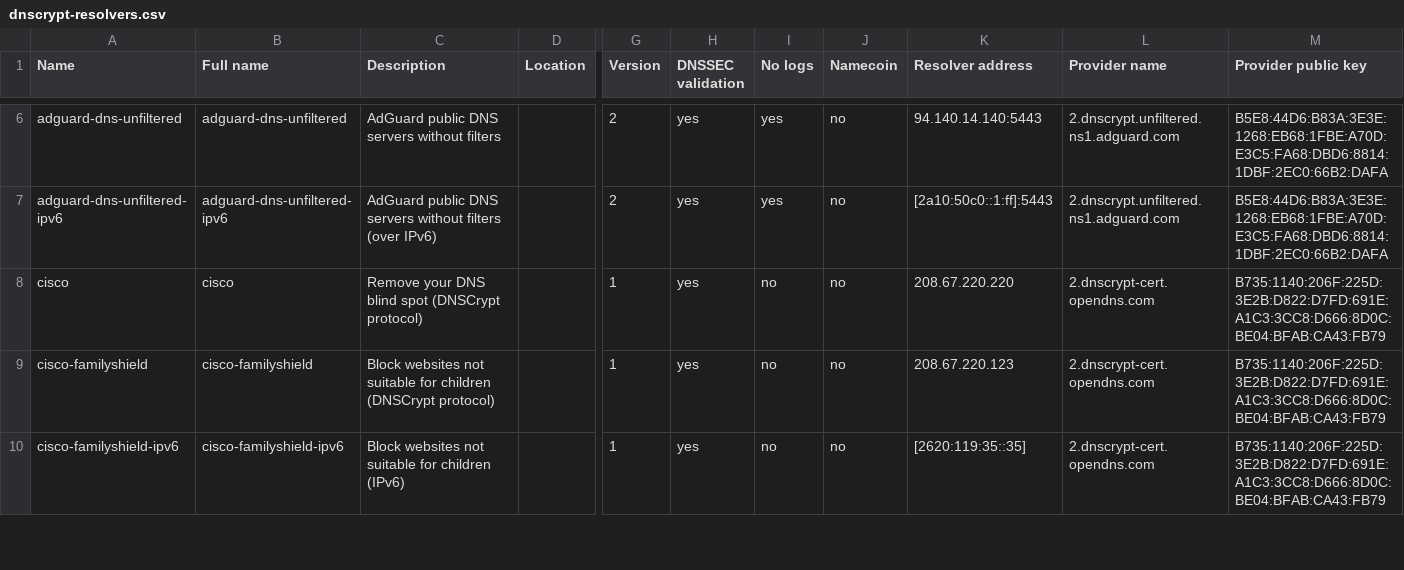
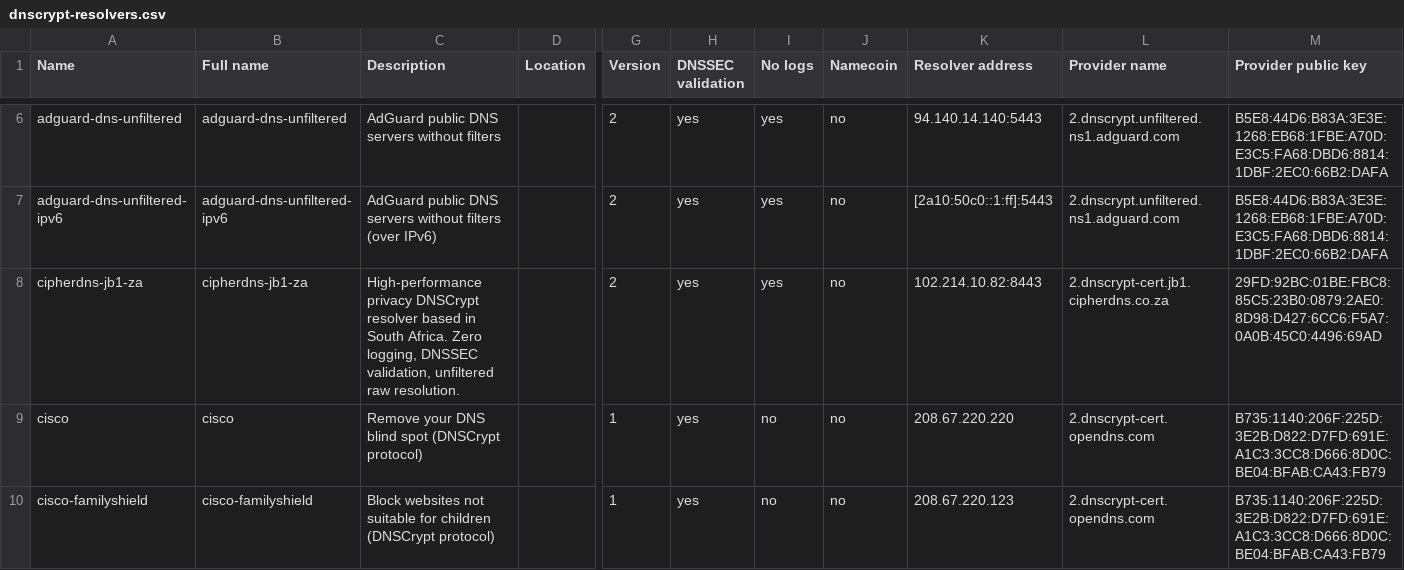
Before and after one commit to DNSCrypt/dnscrypt-resolvers, a CSV file: v1/dnscrypt-resolvers.csv, drawn as a sheet; only a part is shown, gaps mark what is left out; the shorter side is filled out with more unchanged rows; rows hold the shown columns only; the diff names each change by its address in the sheet, - before the commit and + after, or states it on an @@ line.

```diff
--- a/v1/dnscrypt-resolvers.csv
+++ b/v1/dnscrypt-resolvers.csv
+row 8: cipherdns-jb1-za | cipherdns-jb1-za | High-performance privacy DNSCrypt resolver based in South Africa. Zero logging, DNSSEC validation, unfiltered raw resolution. |  | 2 | yes | yes | no | 102.214.10.82:8443 | 2.dnscrypt-cert.jb1.cipherdns.co.za | 29FD:92BC:01BE:FBC8:85C5:23B0:0879:2AE0:8D98:D427:6CC6:F5A7:0A0B:45C0:4496:69AD
```
Also changed, not shown: 8 other files.
